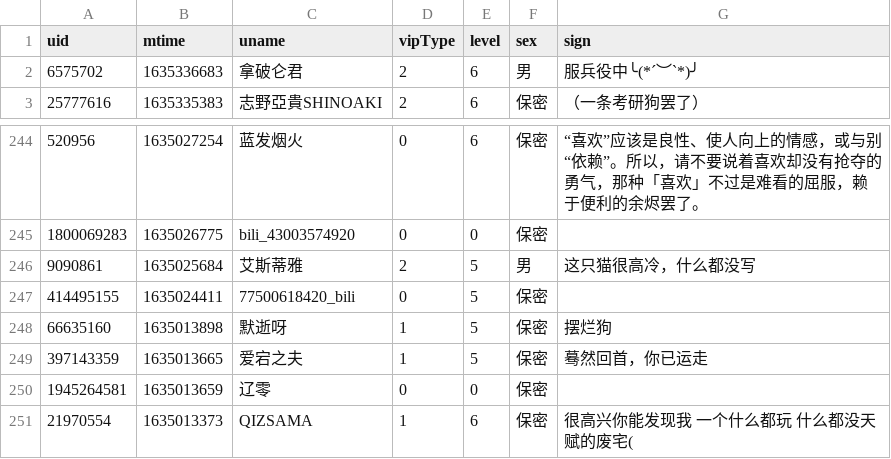
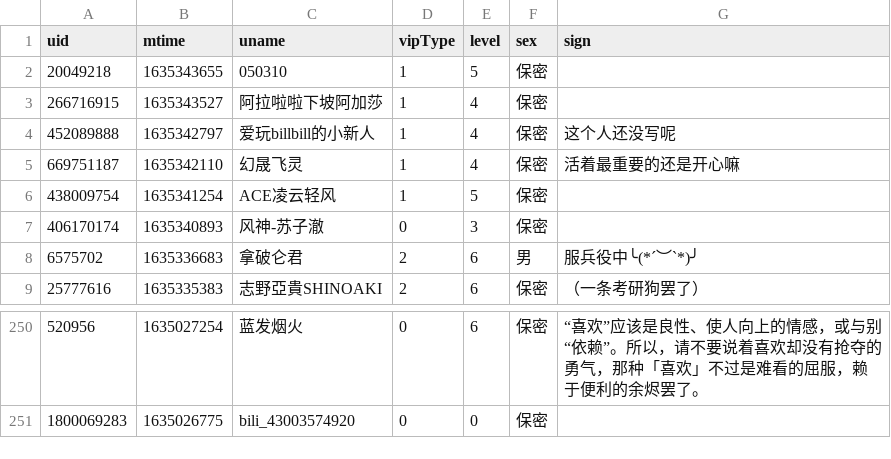
Before and after one commit to Brx86/web, a CSV file: 439916362/朝色泛起之际_.csv, drawn as a sheet; only a part is shown, gaps mark what is left out; removed rows and columns are numbered as before the commit, all else as after; the diff names each change by its address in the sheet, - before the commit and + after, or states it on an @@ line.

```diff
--- a/439916362/朝色泛起之际_.csv
+++ b/439916362/朝色泛起之际_.csv
+row 2: 20049218 | 1635343655 | 050310 | 1 | 5 | 保密
+row 3: 266716915 | 1635343527 | 阿拉啦啦下坡阿加莎 | 1 | 4 | 保密
+row 4: 452089888 | 1635342797 | 爱玩billbill的小新人 | 1 | 4 | 保密 | 这个人还没写呢
+row 5: 669751187 | 1635342110 | 幻晟飞灵 | 1 | 4 | 保密 | 活着最重要的还是开心嘛
+row 6: 438009754 | 1635341254 | ACE凌云轻风 | 1 | 5 | 保密
+row 7: 406170174 | 1635340893 | 风神-苏子澈 | 0 | 3 | 保密
-row 246: 9090861 | 1635025684 | 艾斯蒂雅 | 2 | 5 | 男 | 这只猫很高冷，什么都没写
-row 247: 414495155 | 1635024411 | 77500618420_bili | 0 | 5 | 保密
-row 248: 66635160 | 1635013898 | 默逝呀 | 1 | 5 | 保密 | 摆烂狗
-row 249: 397143359 | 1635013665 | 爱宕之夫 | 1 | 5 | 保密 | 蓦然回首，你已运走
-row 250: 1945264581 | 1635013659 | 辽零 | 0 | 0 | 保密
-row 251: 21970554 | 1635013373 | QIZSAMA | 1 | 6 | 保密 | 很高兴你能发现我 一个什么都玩 什么都没天赋的废宅(
```
Also changed, not shown: 172809260/晨露ZLQ.csv, 25773550/Ayatale.csv, 3 other files.
